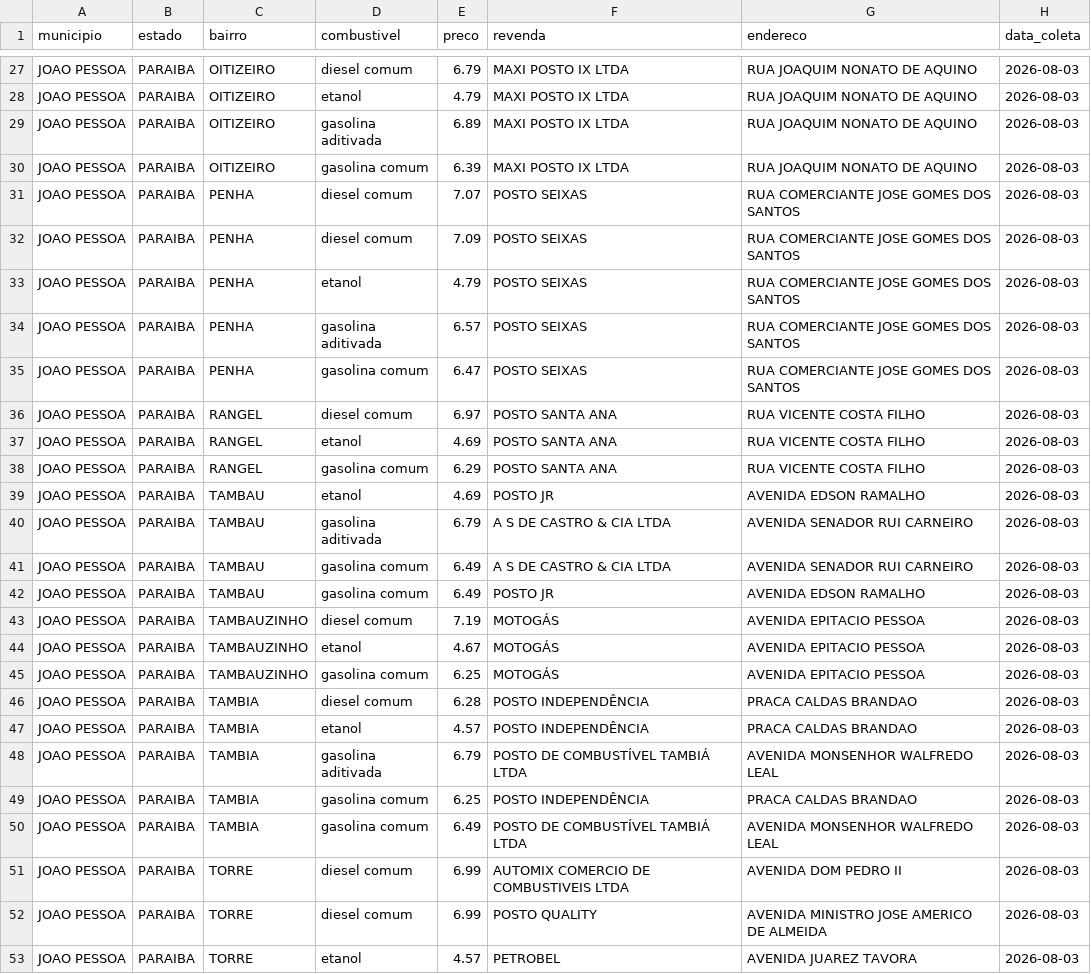
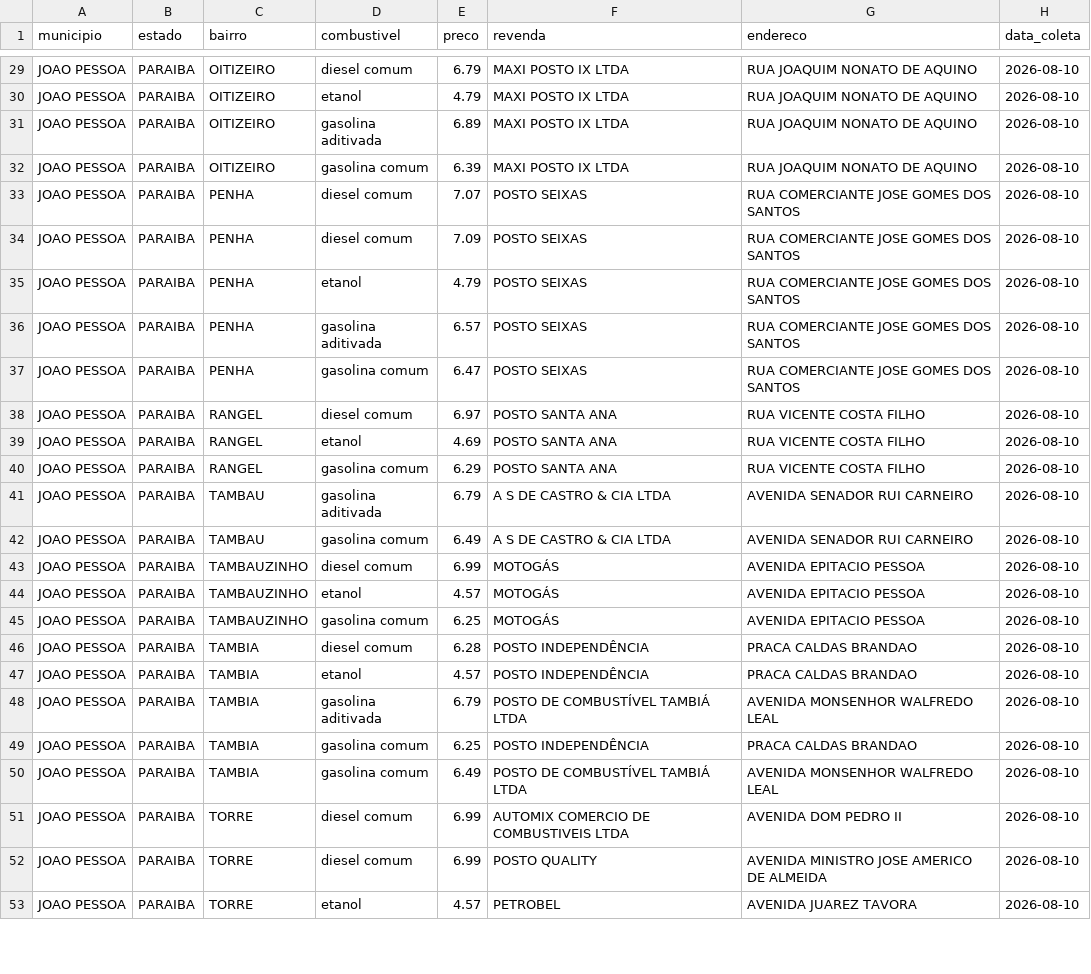
Before and after one commit to guibsonblg/gasolinajp, a CSV file: data/processed/joao_pessoa_combustiveis.csv, drawn as a sheet; only a part is shown, gaps mark what is left out; removed rows and columns are numbered as before the commit, all else as after; the diff covers the shown part only; the diff names each change by its address in the sheet, - before the commit and + after, or states it on an @@ line.

```diff
--- a/data/processed/joao_pessoa_combustiveis.csv
+++ b/data/processed/joao_pessoa_combustiveis.csv
-H29:H40 (data_coleta): 2026-08-03
+H29:H40 (data_coleta): 2026-08-10
-row 39: JOAO PESSOA | PARAIBA | TAMBAU | etanol | 4.69 | POSTO JR | AVENIDA EDSON RAMALHO | 2026-08-03
-H41:H42 (data_coleta): 2026-08-03
+H41:H42 (data_coleta): 2026-08-10
-row 42: JOAO PESSOA | PARAIBA | TAMBAU | gasolina comum | 6.49 | POSTO JR | AVENIDA EDSON RAMALHO | 2026-08-03
-E43 (preco): 7.19
+E43 (preco): 6.99
-H43:H53 (data_coleta): 2026-08-03
+H43:H53 (data_coleta): 2026-08-10
-E44 (preco): 4.67
+E44 (preco): 4.57
```
Also changed, not shown: 2 added rows and 34 edited cells elsewhere in this file, 1 other file.
